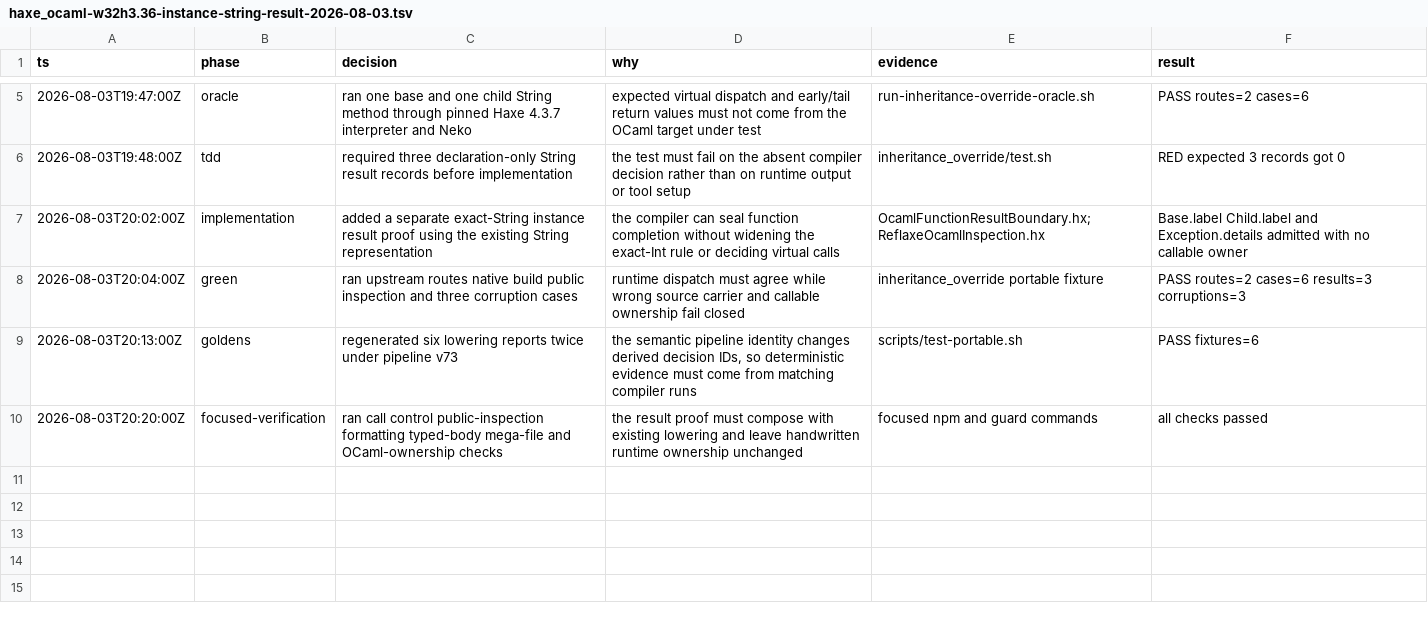
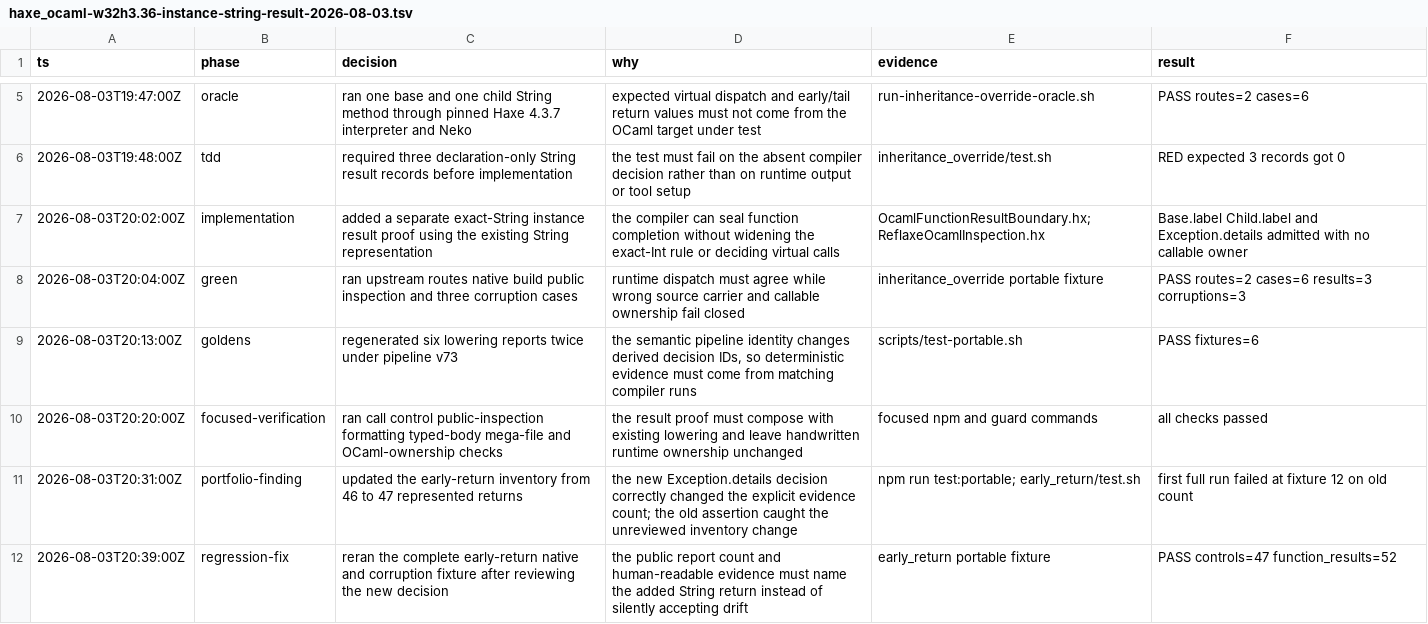
Before and after one commit to fullofcaffeine/hxhx, a TSV file: .audit/haxe_ocaml-w32h3.36-instance-string-result-2026-08-03.tsv, drawn as a sheet; only a part is shown, gaps mark what is left out; the diff names each change by its address in the sheet, - before the commit and + after, or states it on an @@ line.

Commit message:
test(reflaxe-ocaml): count instance String return
Update the early-return evidence inventory from 46 to 47 represented returns.
The added decision is the newly sealed `haxe.Exception.details()` early String
return, so the explicit fixture total and public-inspection explanation must
name it rather than leaving the broader report change unreviewed.

The first full portable run found this stale assertion at fixture 12. The
complete early-return native build and corruption matrix now pass with 47
controls and 52 function-result records. No compiler behavior changed in this
follow-up.

```diff
--- a/.audit/haxe_ocaml-w32h3.36-instance-string-result-2026-08-03.tsv
+++ b/.audit/haxe_ocaml-w32h3.36-instance-string-result-2026-08-03.tsv
+row 11: 2026-08-03T20:31:00Z | portfolio-finding | updated the early-return inventory from 46 to 47 represented returns | the new Exception.details decision correctly changed the explicit evidence count; the old assertion caught the unreviewed inventory change | npm run test:portable; early_return/test.sh | first full run failed at fixture 12 on old count
+row 12: 2026-08-03T20:39:00Z | regression-fix | reran the complete early-return native and corruption fixture after reviewing the new decision | the public report count and human-readable evidence must name the added String return instead of silently accepting drift | early_return portable fixture | PASS controls=47 function_results=52
```
Also changed, not shown: 1 other file.
